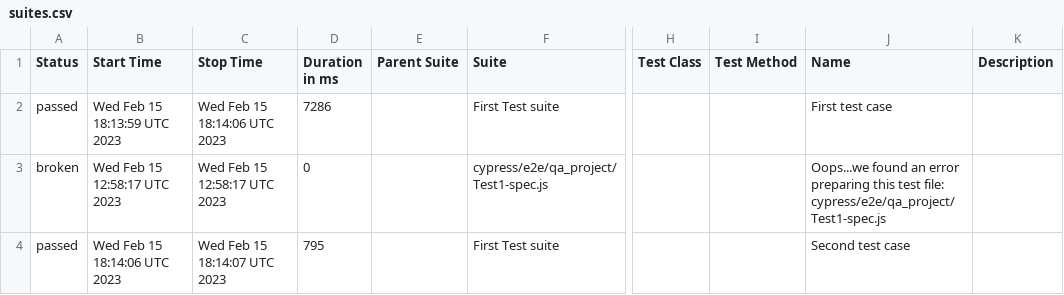
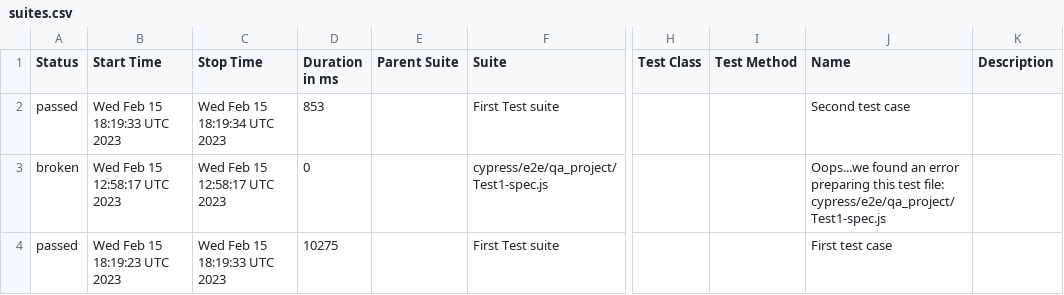
Before and after one commit to jgireesh/cypress-learning, a CSV file: allure-report/data/suites.csv, drawn as a sheet; only a part is shown, gaps mark what is left out; the diff names each change by its address in the sheet, - before the commit and + after, or states it on an @@ line.

Commit message:
Generating allure report for cypress tests

```diff
--- a/allure-report/data/suites.csv
+++ b/allure-report/data/suites.csv
-B2 (Start Time): Wed Feb 15 18:13:59 UTC 2023
+B2 (Start Time): Wed Feb 15 18:19:33 UTC 2023
-C2 (Stop Time): Wed Feb 15 18:14:06 UTC 2023
+C2 (Stop Time): Wed Feb 15 18:19:34 UTC 2023
-D2 (Duration in ms): 7286
+D2 (Duration in ms): 853
-J2 (Name): First test case
+J2 (Name): Second test case
-B4 (Start Time): Wed Feb 15 18:14:06 UTC 2023
+B4 (Start Time): Wed Feb 15 18:19:23 UTC 2023
-C4 (Stop Time): Wed Feb 15 18:14:07 UTC 2023
+C4 (Stop Time): Wed Feb 15 18:19:33 UTC 2023
-D4 (Duration in ms): 795
+D4 (Duration in ms): 10275
-J4 (Name): Second test case
+J4 (Name): First test case
```
Also changed, not shown: 22 other files.
